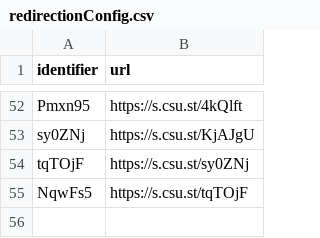
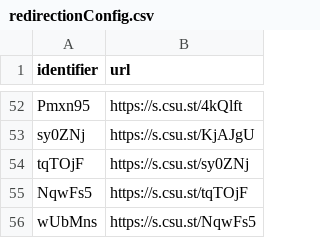
Before and after one commit to Anthony-Hoo/hugeURLer, a CSV file: redirectionConfig.csv, drawn as a sheet; only a part is shown, gaps mark what is left out; the diff names each change by its address in the sheet, - before the commit and + after, or states it on an @@ line.

Commit message:
Add URLs: [https://s.csu.st/NqwFs5]

```diff
--- a/redirectionConfig.csv
+++ b/redirectionConfig.csv
+row 56: wUbMns | https://s.csu.st/NqwFs5
```
